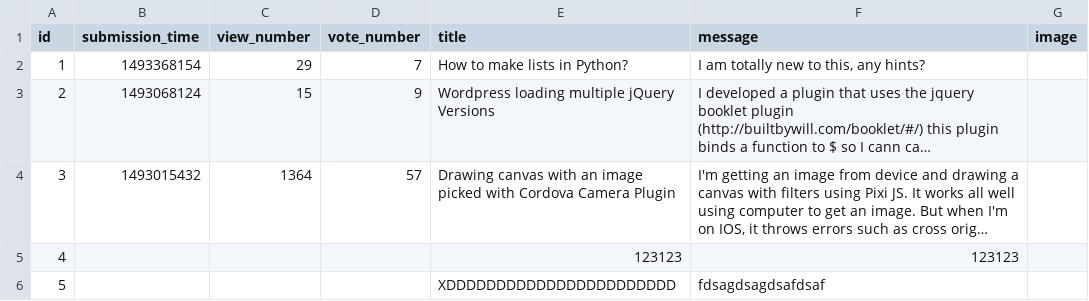
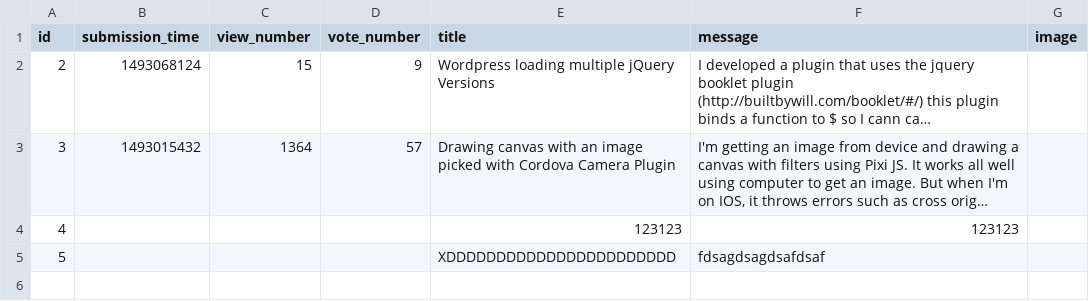
Before and after one commit to benedekhalaj/ask-mate-3-python-benedekhalaj, a CSV file: data/questions.csv, drawn as a sheet; long unchanged cells end in …; the diff names each change by its address in the sheet, - before the commit and + after, or states it on an @@ line.

```diff
--- a/data/questions.csv
+++ b/data/questions.csv
-row 2: 1 | 1493368154 | 29 | 7 | How to make lists in Python? | I am totally new to this, any hints?
```
Also changed, not shown: 2 other files.
